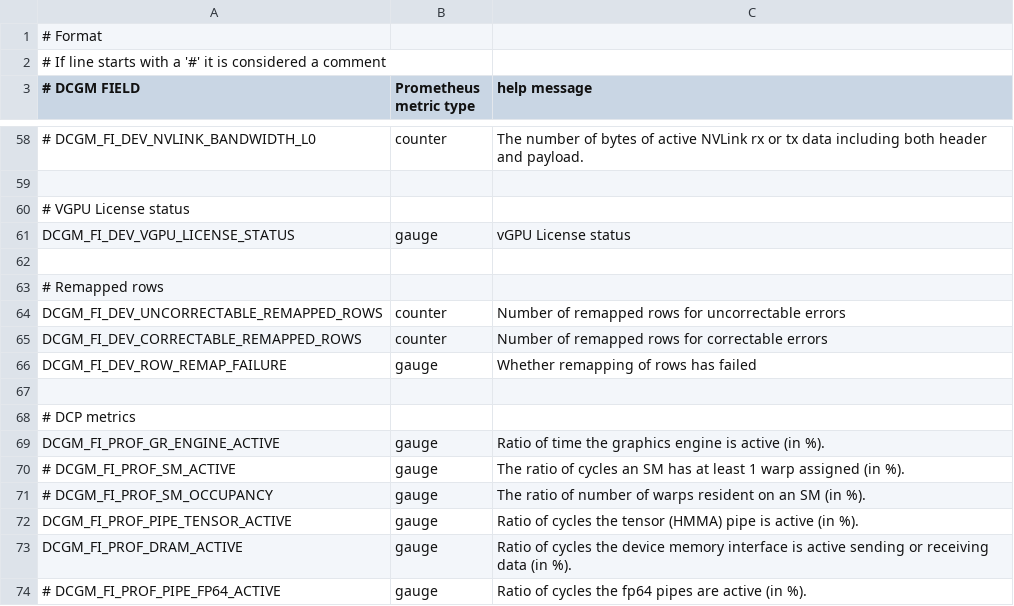
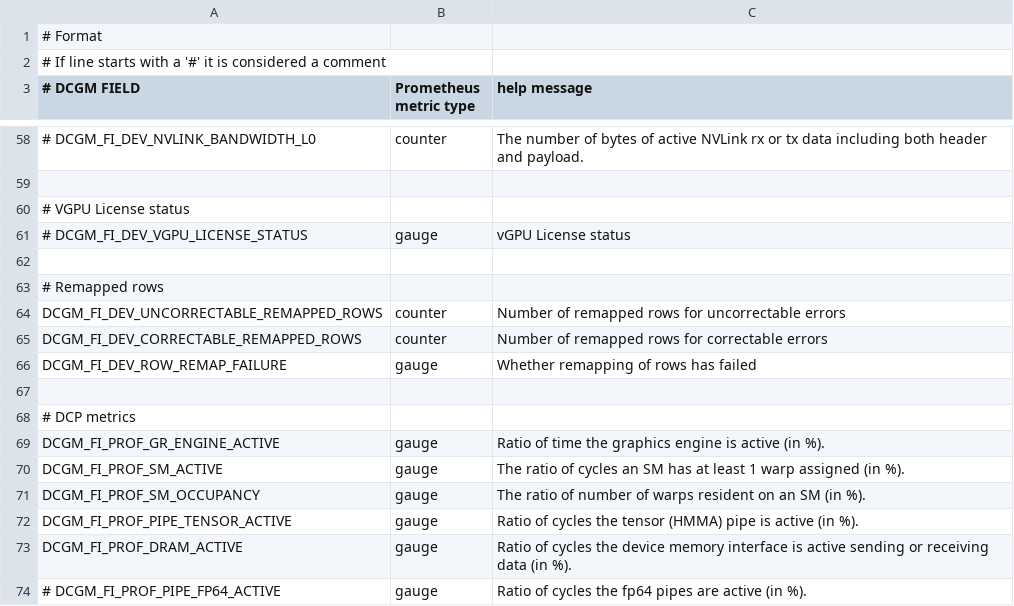
Before and after one commit to esparig/cluster-dl-tests, a CSV file: dockerfiles/dcgmexporter/dcp-metrics-included.csv, drawn as a sheet; only a part is shown, gaps mark what is left out; the diff names each change by its address in the sheet, - before the commit and + after, or states it on an @@ line.

Commit message:
Update metrics for DCGM Exporter

```diff
--- a/dockerfiles/dcgmexporter/dcp-metrics-included.csv
+++ b/dockerfiles/dcgmexporter/dcp-metrics-included.csv
-A61 (# DCGM FIELD): DCGM_FI_DEV_VGPU_LICENSE_STATUS
+A61 (# DCGM FIELD): # DCGM_FI_DEV_VGPU_LICENSE_STATUS
-A70 (# DCGM FIELD): # DCGM_FI_PROF_SM_ACTIVE
+A70 (# DCGM FIELD): DCGM_FI_PROF_SM_ACTIVE
-A71 (# DCGM FIELD): # DCGM_FI_PROF_SM_OCCUPANCY
+A71 (# DCGM FIELD): DCGM_FI_PROF_SM_OCCUPANCY
```
